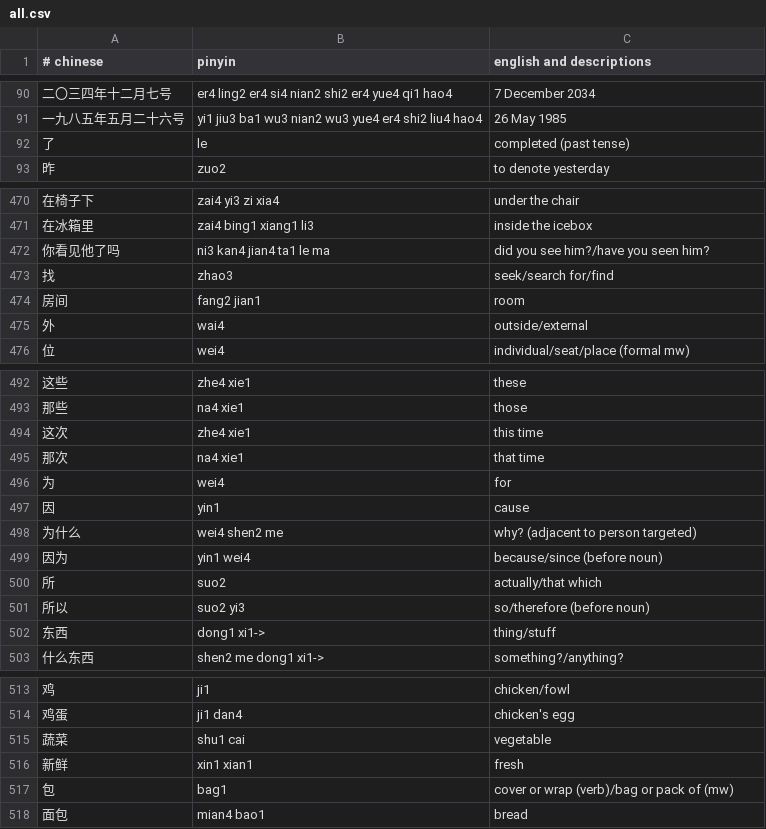
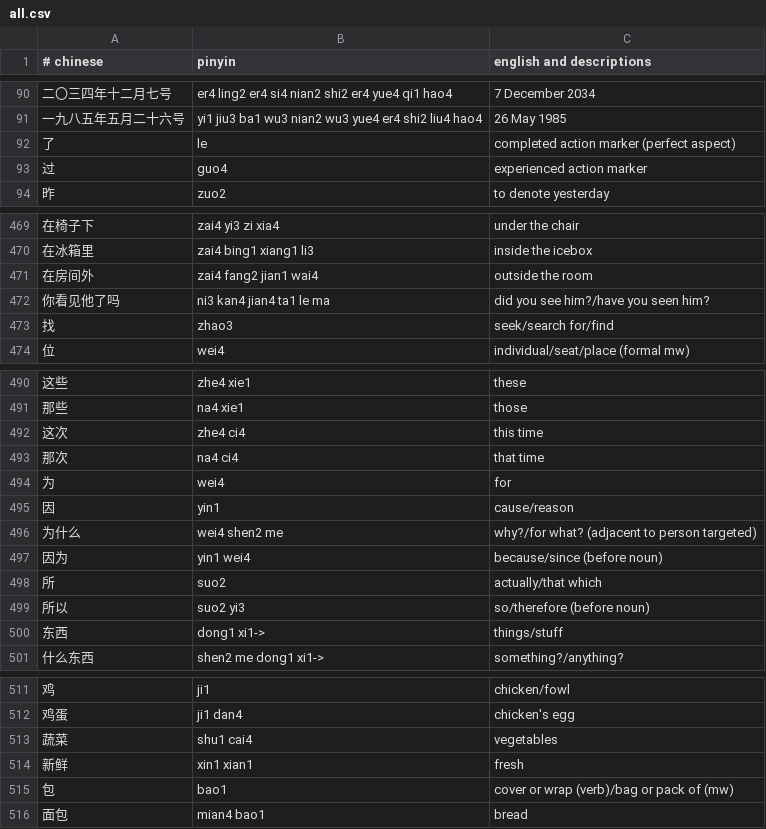
Before and after one commit to nickrusso42518/zhong, a CSV file: inputs/all.csv, drawn as a sheet; only a part is shown, gaps mark what is left out; the diff covers the shown part only.

```diff
--- a/inputs/all.csv
+++ b/inputs/all.csv
@@ -91,3 +91,4 @@
 一九八五年五月二十六号,yi1 jiu3 ba1 wu3 nian2 wu3 yue4 er4 shi2 liu4 hao4,26 May 1985
-了,le,completed (past tense)
+了,le,completed action marker (perfect aspect)
+过,guo4,experienced action marker
 昨,zuo2,to denote yesterday
@@ -471,6 +470,5 @@
 在冰箱里,zai4 bing1 xiang1 li3,inside the icebox
+在房间外,zai4 fang2 jian1 wai4,outside the room
 你看见他了吗,ni3 kan4 jian4 ta1 le ma,did you see him?/have you seen him?
 找,zhao3,seek/search for/find
-房间,fang2 jian1,room
-外,wai4,outside/external
 位,wei4,individual/seat/place (formal mw)
@@ -493,7 +491,7 @@
 那些,na4 xie1,those
-这次,zhe4 xie1,this time
-那次,na4 xie1,that time
+这次,zhe4 ci4,this time
+那次,na4 ci4,that time
 为,wei4,for
-因,yin1,cause
-为什么,wei4 shen2 me,why? (adjacent to person targeted)
+因,yin1,cause/reason
+为什么,wei4 shen2 me,why?/for what? (adjacent to person targeted)
 因为,yin1 wei4,because/since (before noun)
@@ -501,3 +499,3 @@
 所以,suo2 yi3,so/therefore (before noun)
-东西,dong1 xi1->,thing/stuff
+东西,dong1 xi1->,things/stuff
 什么东西,shen2 me dong1 xi1->,something?/anything?
@@ -514,5 +512,5 @@
 鸡蛋,ji1 dan4,chicken's egg
-蔬菜,shu1 cai,vegetable
+蔬菜,shu1 cai4,vegetables
 新鲜,xin1 xian1,fresh
-包,bag1,cover or wrap (verb)/bag or pack of (mw)
+包,bao1,cover or wrap (verb)/bag or pack of (mw)
 面包,mian4 bao1,bread
```
Also changed, not shown: 2 added rows, 6 removed rows and 7 edited cells elsewhere in this file.
